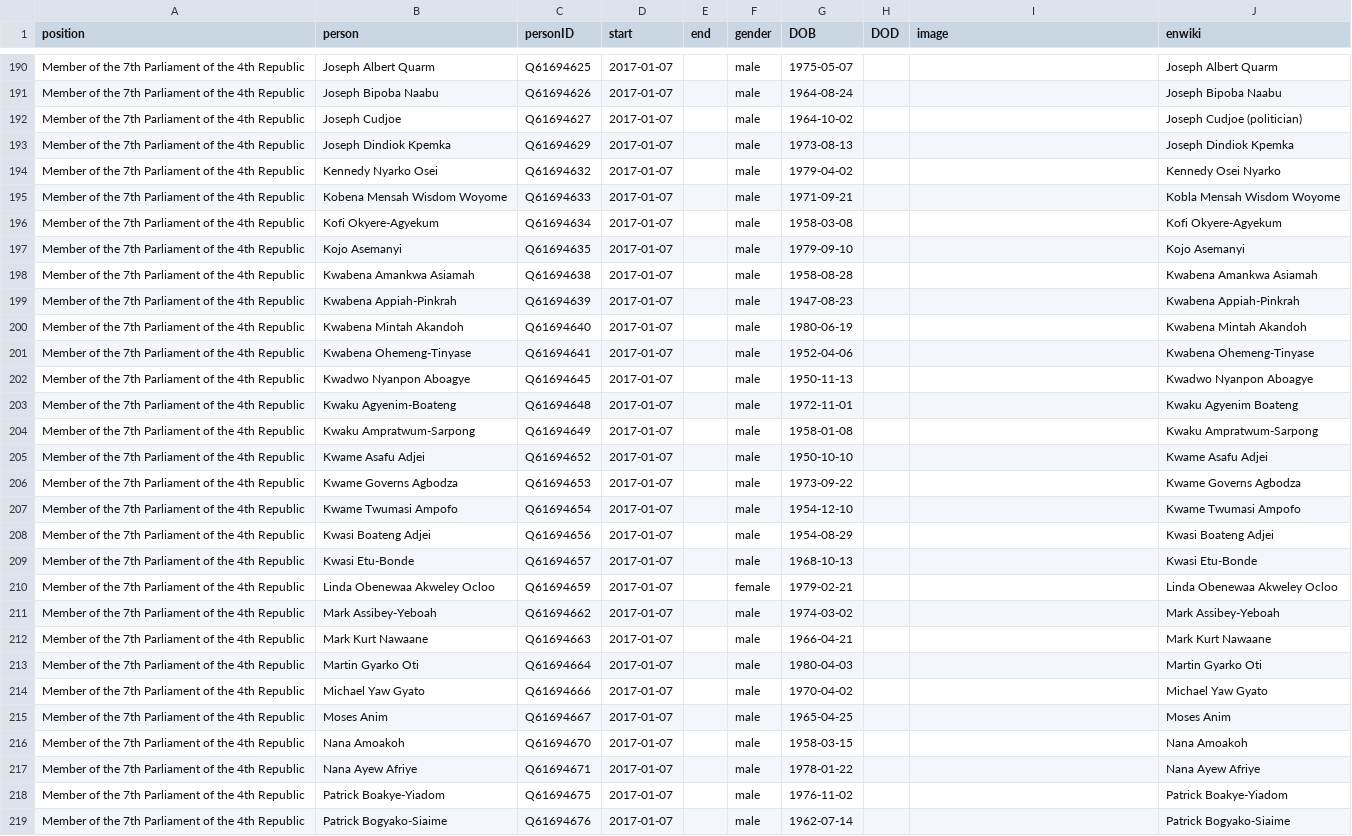
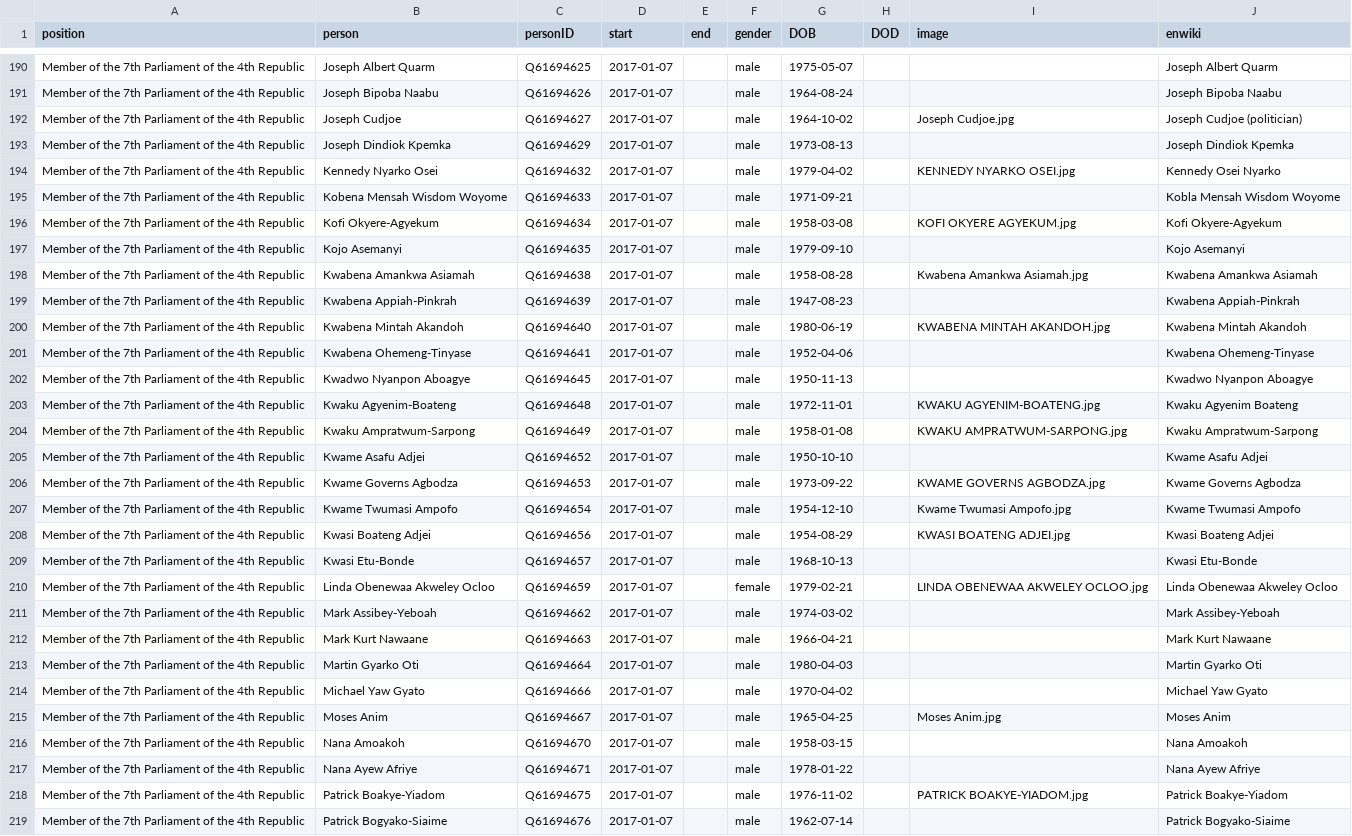
Before and after one commit to every-politician-scrapers/ghana-ministers, a CSV file: html/legislators.csv, drawn as a sheet; only a part is shown, gaps mark what is left out; the diff covers the shown part only.

```diff
--- a/html/legislators.csv
+++ b/html/legislators.csv
@@ -191,21 +191,21 @@ Member of the 7th Parliament of the 4th Republic,Joseph Albert Quarm,Q61694625,2
 Member of the 7th Parliament of the 4th Republic,Joseph Bipoba Naabu,Q61694626,2017-01-07,,male,1964-08-24,,,Joseph Bipoba Naabu
-Member of the 7th Parliament of the 4th Republic,Joseph Cudjoe,Q61694627,2017-01-07,,male,1964-10-02,,,Joseph Cudjoe (politician)
+Member of the 7th Parliament of the 4th Republic,Joseph Cudjoe,Q61694627,2017-01-07,,male,1964-10-02,,Joseph Cudjoe.jpg,Joseph Cudjoe (politician)
 Member of the 7th Parliament of the 4th Republic,Joseph Dindiok Kpemka,Q61694629,2017-01-07,,male,1973-08-13,,,Joseph Dindiok Kpemka
-Member of the 7th Parliament of the 4th Republic,Kennedy Nyarko Osei,Q61694632,2017-01-07,,male,1979-04-02,,,Kennedy Osei Nyarko
+Member of the 7th Parliament of the 4th Republic,Kennedy Nyarko Osei,Q61694632,2017-01-07,,male,1979-04-02,,KENNEDY NYARKO OSEI.jpg,Kennedy Osei Nyarko
 Member of the 7th Parliament of the 4th Republic,Kobena Mensah Wisdom Woyome,Q61694633,2017-01-07,,male,1971-09-21,,,Kobla Mensah Wisdom Woyome
-Member of the 7th Parliament of the 4th Republic,Kofi Okyere-Agyekum,Q61694634,2017-01-07,,male,1958-03-08,,,Kofi Okyere-Agyekum
+Member of the 7th Parliament of the 4th Republic,Kofi Okyere-Agyekum,Q61694634,2017-01-07,,male,1958-03-08,,KOFI OKYERE AGYEKUM.jpg,Kofi Okyere-Agyekum
 Member of the 7th Parliament of the 4th Republic,Kojo Asemanyi,Q61694635,2017-01-07,,male,1979-09-10,,,Kojo Asemanyi
-Member of the 7th Parliament of the 4th Republic,Kwabena Amankwa Asiamah,Q61694638,2017-01-07,,male,1958-08-28,,,Kwabena Amankwa Asiamah
+Member of the 7th Parliament of the 4th Republic,Kwabena Amankwa Asiamah,Q61694638,2017-01-07,,male,1958-08-28,,Kwabena Amankwa Asiamah.jpg,Kwabena Amankwa Asiamah
 Member of the 7th Parliament of the 4th Republic,Kwabena Appiah-Pinkrah,Q61694639,2017-01-07,,male,1947-08-23,,,Kwabena Appiah-Pinkrah
-Member of the 7th Parliament of the 4th Republic,Kwabena Mintah Akandoh,Q61694640,2017-01-07,,male,1980-06-19,,,Kwabena Mintah Akandoh
+Member of the 7th Parliament of the 4th Republic,Kwabena Mintah Akandoh,Q61694640,2017-01-07,,male,1980-06-19,,KWABENA MINTAH AKANDOH.jpg,Kwabena Mintah Akandoh
 Member of the 7th Parliament of the 4th Republic,Kwabena Ohemeng-Tinyase,Q61694641,2017-01-07,,male,1952-04-06,,,Kwabena Ohemeng-Tinyase
 Member of the 7th Parliament of the 4th Republic,Kwadwo Nyanpon Aboagye,Q61694645,2017-01-07,,male,1950-11-13,,,Kwadwo Nyanpon Aboagye
-Member of the 7th Parliament of the 4th Republic,Kwaku Agyenim-Boateng,Q61694648,2017-01-07,,male,1972-11-01,,,Kwaku Agyenim Boateng
-Member of the 7th Parliament of the 4th Republic,Kwaku Ampratwum-Sarpong,Q61694649,2017-01-07,,male,1958-01-08,,,Kwaku Ampratwum-Sarpong
+Member of the 7th Parliament of the 4th Republic,Kwaku Agyenim-Boateng,Q61694648,2017-01-07,,male,1972-11-01,,KWAKU AGYENIM-BOATENG.jpg,Kwaku Agyenim Boateng
+Member of the 7th Parliament of the 4th Republic,Kwaku Ampratwum-Sarpong,Q61694649,2017-01-07,,male,1958-01-08,,KWAKU AMPRATWUM-SARPONG.jpg,Kwaku Ampratwum-Sarpong
 Member of the 7th Parliament of the 4th Republic,Kwame Asafu Adjei,Q61694652,2017-01-07,,male,1950-10-10,,,Kwame Asafu Adjei
-Member of the 7th Parliament of the 4th Republic,Kwame Governs Agbodza,Q61694653,2017-01-07,,male,1973-09-22,,,Kwame Governs Agbodza
-Member of the 7th Parliament of the 4th Republic,Kwame Twumasi Ampofo,Q61694654,2017-01-07,,male,1954-12-10,,,Kwame Twumasi Ampofo
-Member of the 7th Parliament of the 4th Republic,Kwasi Boateng Adjei,Q61694656,2017-01-07,,male,1954-08-29,,,Kwasi Boateng Adjei
+Member of the 7th Parliament of the 4th Republic,Kwame Governs Agbodza,Q61694653,2017-01-07,,male,1973-09-22,,KWAME GOVERNS AGBODZA.jpg,Kwame Governs Agbodza
+Member of the 7th Parliament of the 4th Republic,Kwame Twumasi Ampofo,Q61694654,2017-01-07,,male,1954-12-10,,Kwame Twumasi Ampofo.jpg,Kwame Twumasi Ampofo
+Member of the 7th Parliament of the 4th Republic,Kwasi Boateng Adjei,Q61694656,2017-01-07,,male,1954-08-29,,KWASI BOATENG ADJEI.jpg,Kwasi Boateng Adjei
 Member of the 7th Parliament of the 4th Republic,Kwasi Etu-Bonde,Q61694657,2017-01-07,,male,1968-10-13,,,Kwasi Etu-Bonde
-Member of the 7th Parliament of the 4th Republic,Linda Obenewaa Akweley Ocloo,Q61694659,2017-01-07,,female,1979-02-21,,,Linda Obenewaa Akweley Ocloo
+Member of the 7th Parliament of the 4th Republic,Linda Obenewaa Akweley Ocloo,Q61694659,2017-01-07,,female,1979-02-21,,LINDA OBENEWAA AKWELEY OCLOO.jpg,Linda Obenewaa Akweley Ocloo
 Member of the 7th Parliament of the 4th Republic,Mark Assibey-Yeboah,Q61694662,2017-01-07,,male,1974-03-02,,,Mark Assibey-Yeboah
@@ -214,6 +214,6 @@ Member of the 7th Parliament of the 4th Republic,Martin Gyarko Oti,Q61694664,201
 Member of the 7th Parliament of the 4th Republic,Michael Yaw Gyato,Q61694666,2017-01-07,,male,1970-04-02,,,Michael Yaw Gyato
-Member of the 7th Parliament of the 4th Republic,Moses Anim,Q61694667,2017-01-07,,male,1965-04-25,,,Moses Anim
+Member of the 7th Parliament of the 4th Republic,Moses Anim,Q61694667,2017-01-07,,male,1965-04-25,,Moses Anim.jpg,Moses Anim
 Member of the 7th Parliament of the 4th Republic,Nana Amoakoh,Q61694670,2017-01-07,,male,1958-03-15,,,Nana Amoakoh
 Member of the 7th Parliament of the 4th Republic,Nana Ayew Afriye,Q61694671,2017-01-07,,male,1978-01-22,,,Nana Ayew Afriye
-Member of the 7th Parliament of the 4th Republic,Patrick Boakye-Yiadom,Q61694675,2017-01-07,,male,1976-11-02,,,Patrick Boakye-Yiadom
+Member of the 7th Parliament of the 4th Republic,Patrick Boakye-Yiadom,Q61694675,2017-01-07,,male,1976-11-02,,PATRICK BOAKYE-YIADOM.jpg,Patrick Boakye-Yiadom
 Member of the 7th Parliament of the 4th Republic,Patrick Bogyako-Siaime,Q61694676,2017-01-07,,male,1962-07-14,,,Patrick Bogyako-Siaime
```
Also changed, not shown: 64 edited cells elsewhere in this file, html/holders21.csv.
